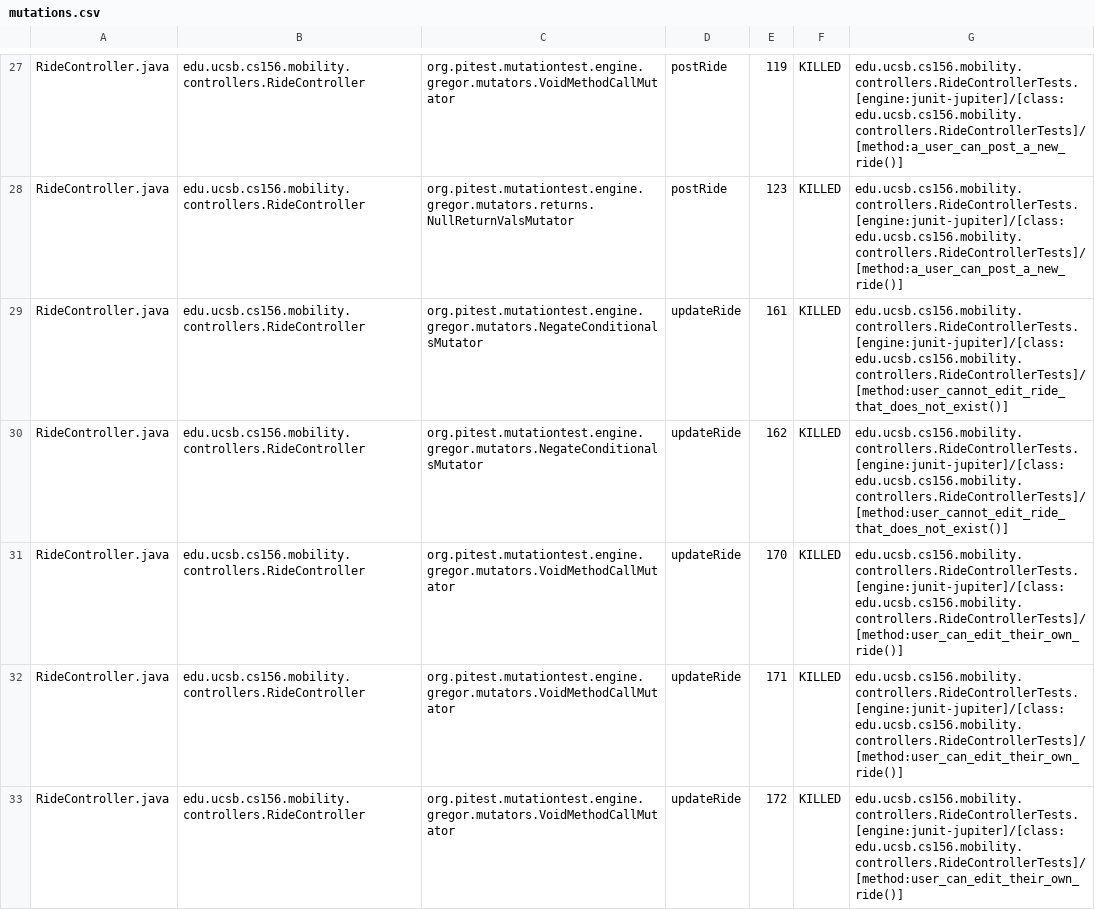
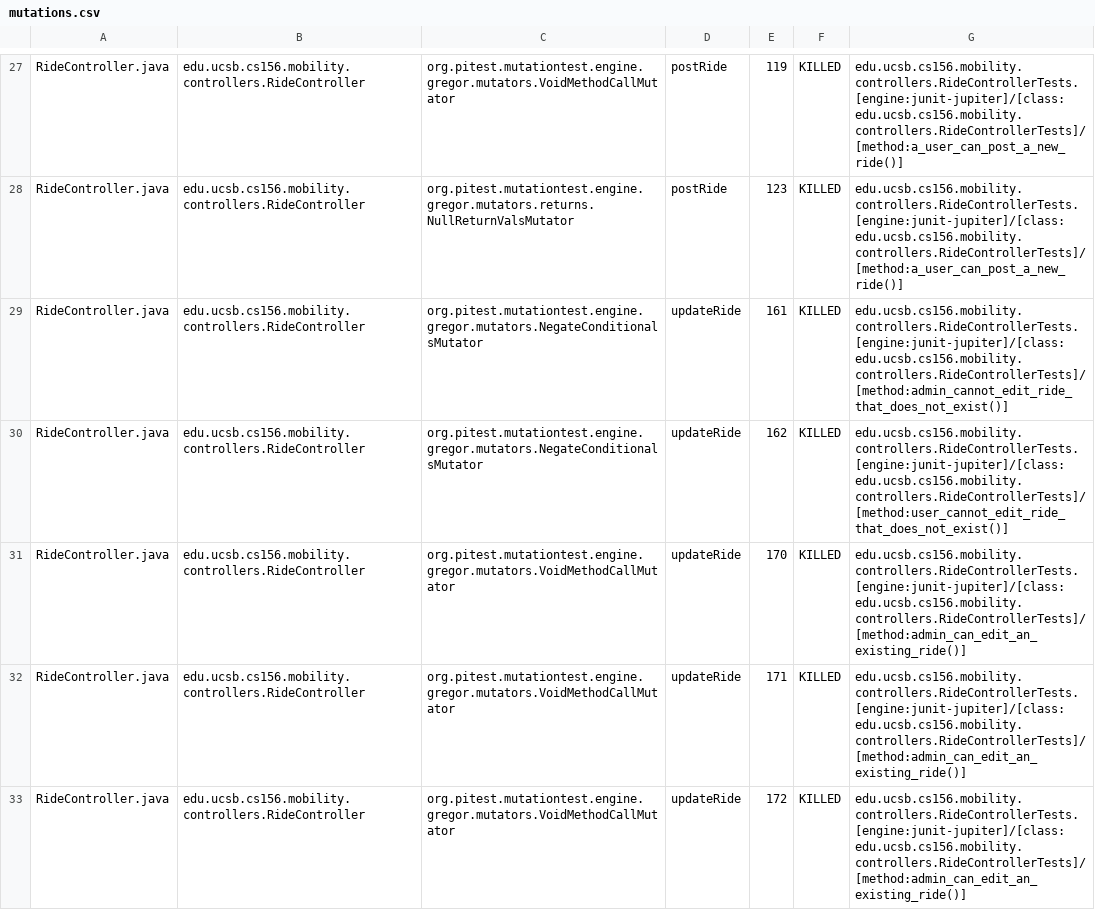
Before and after one commit to ucsb-cs156/proj-mobility, a CSV file: pitest/mutations.csv, drawn as a sheet; only a part is shown, gaps mark what is left out; the diff covers the shown part only.

Commit message:
Deploying to gh-pages from @ ucsb-cs156/proj-mobility@5db6570a0c142b237a31bbe9251c3561944767e5 🚀

```diff
--- a/pitest/mutations.csv
+++ b/pitest/mutations.csv
@@ -28,6 +28,6 @@ RideController.java,edu.ucsb.cs156.mobility.controllers.RideController,org.pites
 RideController.java,edu.ucsb.cs156.mobility.controllers.RideController,org.pitest.mutationtest.engine.gregor.mutators.returns.NullReturnValsMutator,postRide,123,KILLED,edu.ucsb.cs156.mobility.controllers.RideControllerTests.[engine:junit-jupiter]/[class:edu.ucsb.cs156.mobility.controllers.RideControllerTests]/[method:a_user_can_post_a_new_ride()]
-RideController.java,edu.ucsb.cs156.mobility.controllers.RideController,org.pitest.mutationtest.engine.gregor.mutators.NegateConditionalsMutator,updateRide,161,KILLED,edu.ucsb.cs156.mobility.controllers.RideControllerTests.[engine:junit-jupiter]/[class:edu.ucsb.cs156.mobility.controllers.RideControllerTests]/[method:user_cannot_edit_ride_that_does_not_exist()]
+RideController.java,edu.ucsb.cs156.mobility.controllers.RideController,org.pitest.mutationtest.engine.gregor.mutators.NegateConditionalsMutator,updateRide,161,KILLED,edu.ucsb.cs156.mobility.controllers.RideControllerTests.[engine:junit-jupiter]/[class:edu.ucsb.cs156.mobility.controllers.RideControllerTests]/[method:admin_cannot_edit_ride_that_does_not_exist()]
 RideController.java,edu.ucsb.cs156.mobility.controllers.RideController,org.pitest.mutationtest.engine.gregor.mutators.NegateConditionalsMutator,updateRide,162,KILLED,edu.ucsb.cs156.mobility.controllers.RideControllerTests.[engine:junit-jupiter]/[class:edu.ucsb.cs156.mobility.controllers.RideControllerTests]/[method:user_cannot_edit_ride_that_does_not_exist()]
-RideController.java,edu.ucsb.cs156.mobility.controllers.RideController,org.pitest.mutationtest.engine.gregor.mutators.VoidMethodCallMutator,updateRide,170,KILLED,edu.ucsb.cs156.mobility.controllers.RideControllerTests.[engine:junit-jupiter]/[class:edu.ucsb.cs156.mobility.controllers.RideControllerTests]/[method:user_can_edit_their_own_ride()]
-RideController.java,edu.ucsb.cs156.mobility.controllers.RideController,org.pitest.mutationtest.engine.gregor.mutators.VoidMethodCallMutator,updateRide,171,KILLED,edu.ucsb.cs156.mobility.controllers.RideControllerTests.[engine:junit-jupiter]/[class:edu.ucsb.cs156.mobility.controllers.RideControllerTests]/[method:user_can_edit_their_own_ride()]
-RideController.java,edu.ucsb.cs156.mobility.controllers.RideController,org.pitest.mutationtest.engine.gregor.mutators.VoidMethodCallMutator,updateRide,172,KILLED,edu.ucsb.cs156.mobility.controllers.RideControllerTests.[engine:junit-jupiter]/[class:edu.ucsb.cs156.mobility.controllers.RideControllerTests]/[method:user_can_edit_their_own_ride()]
+RideController.java,edu.ucsb.cs156.mobility.controllers.RideController,org.pitest.mutationtest.engine.gregor.mutators.VoidMethodCallMutator,updateRide,170,KILLED,edu.ucsb.cs156.mobility.controllers.RideControllerTests.[engine:junit-jupiter]/[class:edu.ucsb.cs156.mobility.controllers.RideControllerTests]/[method:admin_can_edit_an_existing_ride()]
+RideController.java,edu.ucsb.cs156.mobility.controllers.RideController,org.pitest.mutationtest.engine.gregor.mutators.VoidMethodCallMutator,updateRide,171,KILLED,edu.ucsb.cs156.mobility.controllers.RideControllerTests.[engine:junit-jupiter]/[class:edu.ucsb.cs156.mobility.controllers.RideControllerTests]/[method:admin_can_edit_an_existing_ride()]
+RideController.java,edu.ucsb.cs156.mobility.controllers.RideController,org.pitest.mutationtest.engine.gregor.mutators.VoidMethodCallMutator,updateRide,172,KILLED,edu.ucsb.cs156.mobility.controllers.RideControllerTests.[engine:junit-jupiter]/[class:edu.ucsb.cs156.mobility.controllers.RideControllerTests]/[method:admin_can_edit_an_existing_ride()]
```
Also changed, not shown: 26 edited cells elsewhere in this file, 15 other files.
